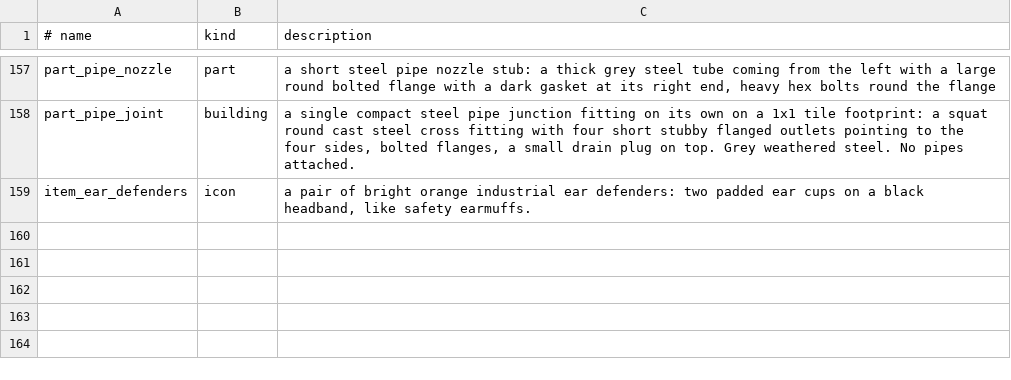
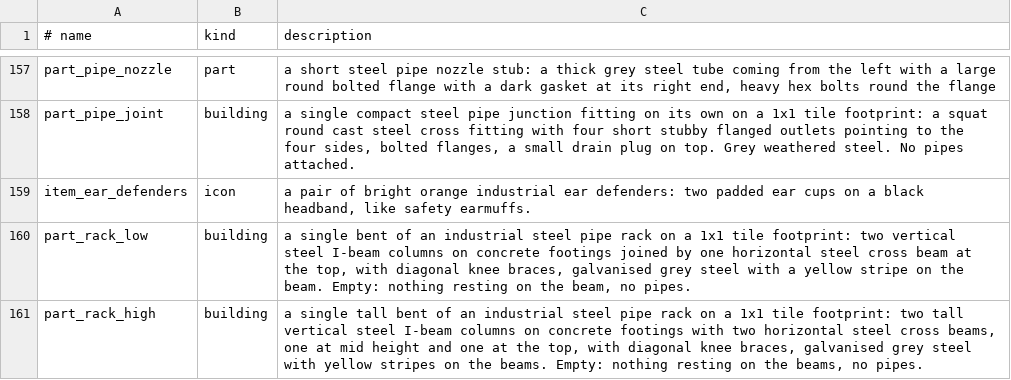
Before and after one commit to fgillet4/FrankForge, a TSV file: art/prompts.tsv, drawn as a sheet; only a part is shown, gaps mark what is left out.

```diff
--- a/art/prompts.tsv
+++ b/art/prompts.tsv
@@ -159 +159,3 @@ part_pipe_joint	building	a single compact steel pipe junction fitting on its own
 item_ear_defenders	icon	a pair of bright orange industrial ear defenders: two padded ear cups on a black headband, like safety earmuffs.
+part_rack_low	building	a single bent of an industrial steel pipe rack on a 1x1 tile footprint: two vertical steel I-beam columns on concrete footings joined by one horizontal steel cross beam at the top, with diagonal knee braces, galvanised grey steel with a yellow stripe on the beam. Empty: nothing resting on the beam, no pipes.
+part_rack_high	building	a single tall bent of an industrial steel pipe rack on a 1x1 tile footprint: two tall vertical steel I-beam columns on concrete footings with two horizontal steel cross beams, one at mid height and one at the top, with diagonal knee braces, galvanised grey steel with yellow stripes on the beams. Empty: nothing resting on the beams, no pipes.
```
Also changed, not shown: 19 other files.
